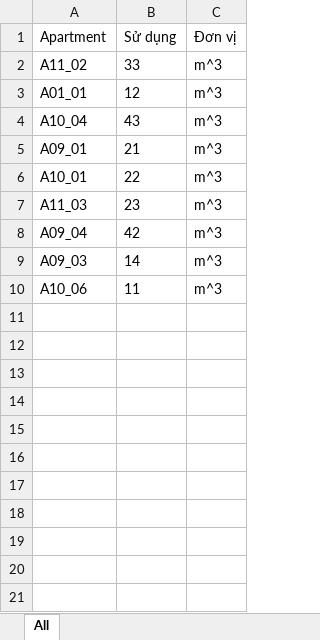
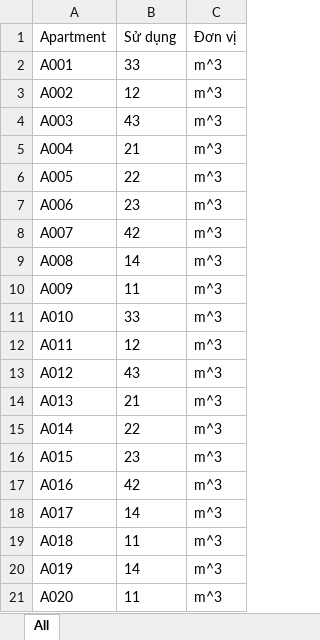
Before and after one commit to LuanNDHE180066/apartment-management, an Excel workbook: tien_nuoc.xlsx, sheet All, drawn as a sheet; values as stored, in another font and other column widths than the file's, no borders; addresses are those after the commit; the diff names each change by its address in the sheet, - before the commit and + after, or states it on an @@ line.

```diff
--- a/tien_nuoc.xlsx (sheet All)
+++ b/tien_nuoc.xlsx (sheet All)
-A2 (Apartment): A11_02
+A2 (Apartment): A001
+row 3: A002 | 12 | m^3
+row 4: A003 | 43 | m^3
+row 5: A004 | 21 | m^3
+row 6: A005 | 22 | m^3
+row 7: A006 | 23 | m^3
+row 8: A007 | 42 | m^3
+row 9: A008 | 14 | m^3
+row 10: A009 | 11 | m^3
+row 11: A010 | 33 | m^3
-A12 (Apartment): A01_01
+A12 (Apartment): A011
-A13 (Apartment): A10_04
+A13 (Apartment): A012
-A14 (Apartment): A09_01
+A14 (Apartment): A013
-A15 (Apartment): A10_01
+A15 (Apartment): A014
-A16 (Apartment): A11_03
+A16 (Apartment): A015
-A17 (Apartment): A09_04
+A17 (Apartment): A016
+row 18: A017 | 14 | m^3
+row 19: A018 | 11 | m^3
-A20 (Apartment): A09_03
+A20 (Apartment): A019
-A21 (Apartment): A10_06
+A21 (Apartment): A020
```
Also changed, not shown: Hoa_don_tien_dien.xlsx, 1 other file.
